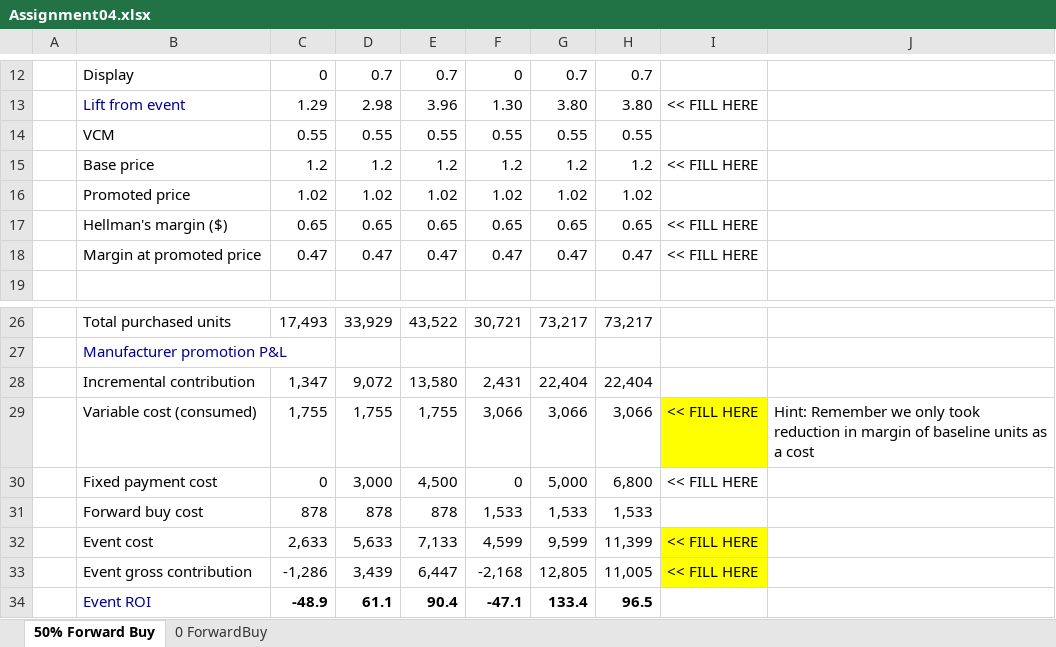
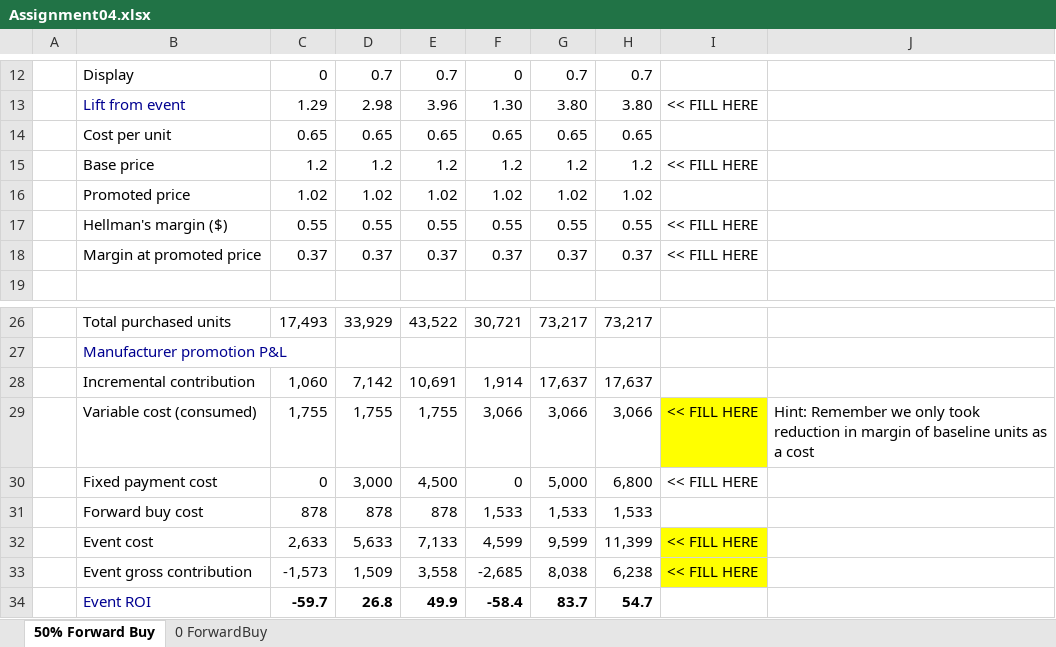
Before and after one commit to Future-Denisovan/analytics, an Excel workbook: Assignment04.xlsx, sheet 50% Forward Buy, drawn as a sheet; only a part is shown, gaps mark what is left out; values as stored, in another font and other column widths than the file's, no borders; removed rows and columns are numbered as before the commit, all else as after; the diff names each change by its address in the sheet, - before the commit and + after, or states it on an @@ line.

```diff
--- a/Assignment04.xlsx (sheet 50% Forward Buy)
+++ b/Assignment04.xlsx (sheet 50% Forward Buy)
-row 14:  | VCM | 0.55 | 0.55 | 0.55 | 0.55 | 0.55 | 0.55
+row 14:  | Cost per unit | 0.65 | 0.65 | 0.65 | 0.65 | 0.65 | 0.65
-C17: 0.65
+C17: 0.55
-D17: 0.65
+D17: 0.55
-E17: 0.65
+E17: 0.55
-F17: 0.65
+F17: 0.55
-G17: 0.65
+G17: 0.55
-H17: 0.65
+H17: 0.55
-C18: 0.47
+C18: 0.37
-D18: 0.47
+D18: 0.37
-E18: 0.47
+E18: 0.37
-F18: 0.47
+F18: 0.37
-G18: 0.47
+G18: 0.37
-H18: 0.47
+H18: 0.37
-C28: 1,347
+C28: 1,060
-D28: 9,072
+D28: 7,142
-E28: 13,580
+E28: 10,691
-F28: 2,431
+F28: 1,914
-G28: 22,404
+G28: 17,637
-H28: 22,404
+H28: 17,637
-C33: -1,286
+C33: -1,573
-D33: 3,439
+D33: 1,509
-E33: 6,447
+E33: 3,558
-F33: -2,168
+F33: -2,685
-G33: 12,805
+G33: 8,038
-H33: 11,005
+H33: 6,238
-C34: -48.9
+C34: -59.7
-D34: 61.1
+D34: 26.8
-E34: 90.4
+E34: 49.9
-F34: -47.1
+F34: -58.4
-G34: 133.4
+G34: 83.7
-H34: 96.5
+H34: 54.7
```
Also changed, not shown: sheet 0 ForwardBuy.
